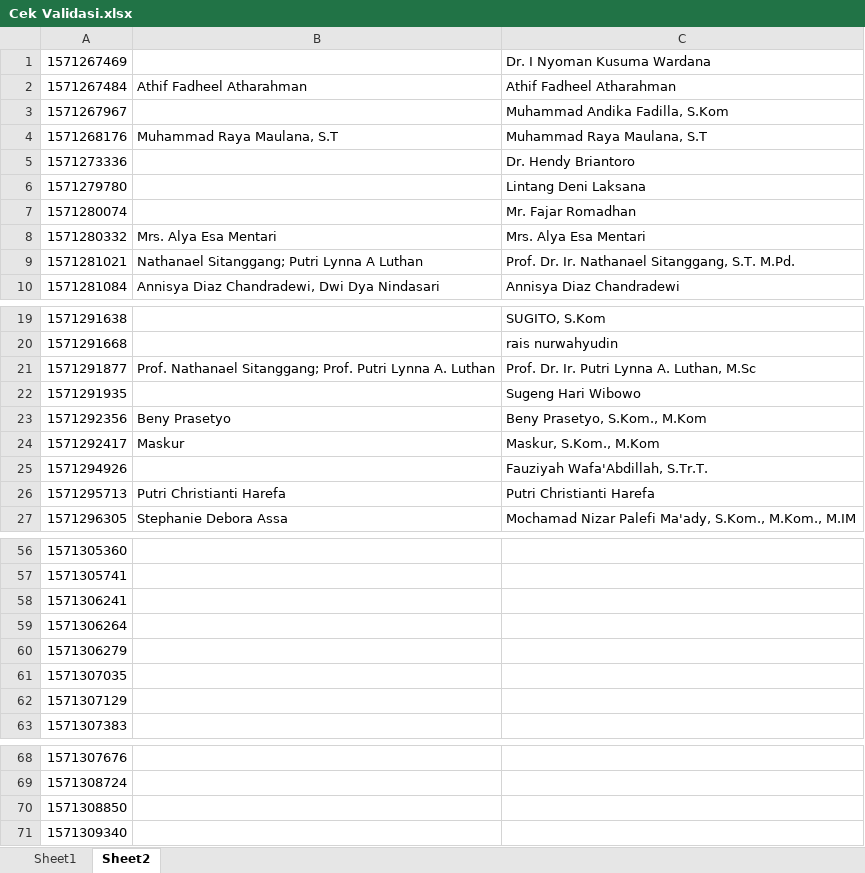
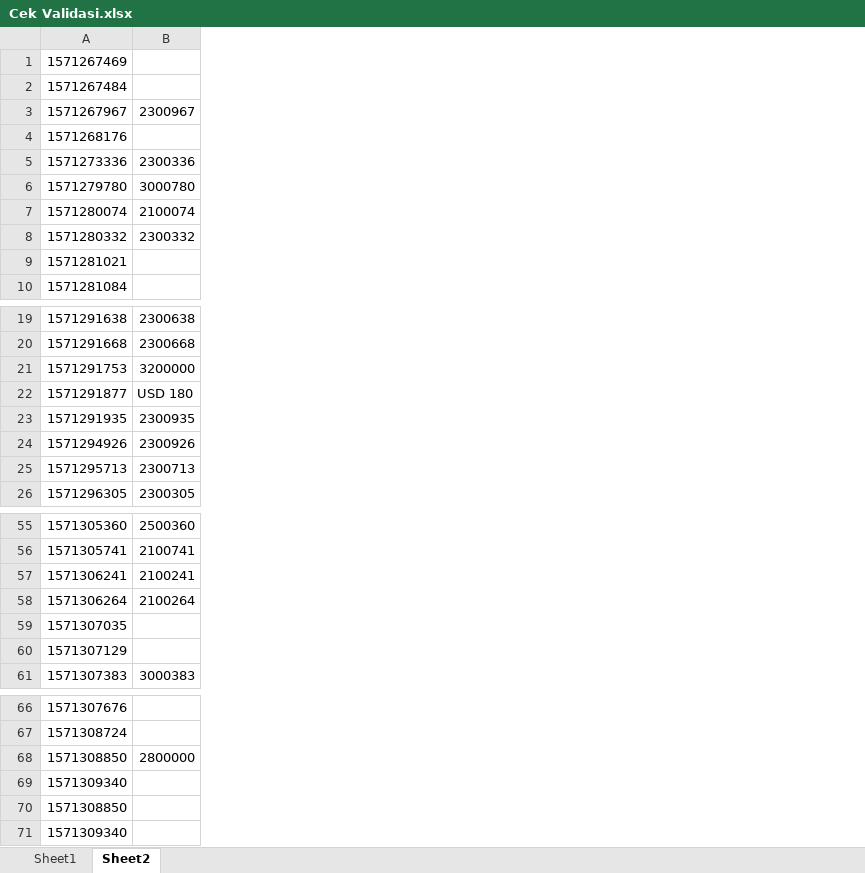
Before and after one commit to rifqieeeee/icvee, an Excel workbook: Cek Validasi.xlsx, sheet Sheet2, drawn as a sheet; only a part is shown, gaps mark what is left out; values as stored, in another font and other column widths than the file's, no borders; removed rows and columns are numbered as before the commit, all else as after; the diff names each change by its address in the sheet, - before the commit and + after, or states it on an @@ line.

```diff
--- a/Cek Validasi.xlsx (sheet Sheet2)
+++ b/Cek Validasi.xlsx (sheet Sheet2)
-column B, rows 2-10: Athif Fadheel Atharahman |  | Muhammad Raya Maulana, S.T |  |  |  | Mrs. Alya Esa Mentari | Nathanael Sitanggang; Putri Lynna A Luthan | Annisya Diaz Chandradewi, Dwi Dya Nindasari; row 21: Prof. Nathanael Sitanggang; Prof. Putri Lynna A. Luthan; rows 26-27: Putri Christianti Harefa | Stephanie Debora Assa
-column C, rows 1-10: Dr. I Nyoman Kusuma Wardana | Athif Fadheel Atharahman | Muhammad Andika Fadilla, S.Kom | Muhammad Raya Maulana, S.T | Dr. Hendy Briantoro | Lintang Deni Laksana | Mr. Fajar Romadhan | Mrs. Alya Esa Mentari | Prof. Dr. Ir. Nathanael Sitanggang, S.T. M.Pd. | Annisya Diaz Chandradewi; rows 19-22: SUGITO, S.Kom | rais nurwahyudin | Prof. Dr. Ir. Putri Lynna A. Luthan, M.Sc | Sugeng Hari Wibowo; rows 25-27: Fauziyah Wafa'Abdillah, S.Tr.T. | Putri Christianti Harefa | Mochamad Nizar Palefi Ma'ady, S.Kom., M.Kom., M.IM
+column B, rows 3-8: 2300967 |  | 2300336 | 3000780 | 2100074 | 2300332; rows 19-20: 2300638 | 2300668; rows 22-26: USD 180 | 2300935 | 2300926 | 2300713 | 2300305; rows 55-61: 2500360 | 2100741 | 2100241 | 2100264 |  |  | 3000383; row 68: 2800000
+row 21: 1571291753 | 3200000
-row 23: 1571292356 | Beny Prasetyo | Beny Prasetyo, S.Kom., M.Kom
-row 24: 1571292417 | Maskur | Maskur, S.Kom., M.Kom
-row 60: 1571306279
+row 70: 1571308850
+row 71: 1571309340
```
Also changed, not shown: sheet Sheet1, formulas that keep their value, 2 other files.
